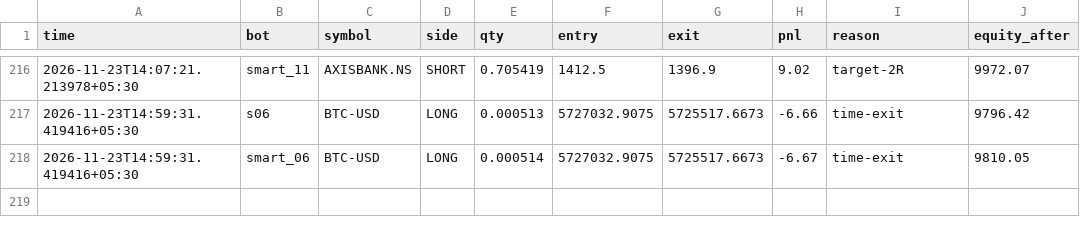
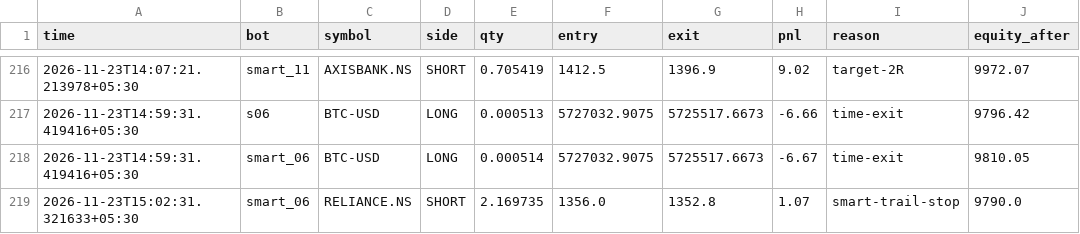
Before and after one commit to tusharghosh66-debug/night-trader, a CSV file: arena_trades.csv, drawn as a sheet; only a part is shown, gaps mark what is left out; the diff names each change by its address in the sheet, - before the commit and + after, or states it on an @@ line.

```diff
--- a/arena_trades.csv
+++ b/arena_trades.csv
+row 219: 2026-11-23T15:02:31.321633+05:30 | smart_06 | RELIANCE.NS | SHORT | 2.169735 | 1356.0 | 1352.8 | 1.07 | smart-trail-stop | 9790.0
```
Also changed, not shown: 7 other files.
